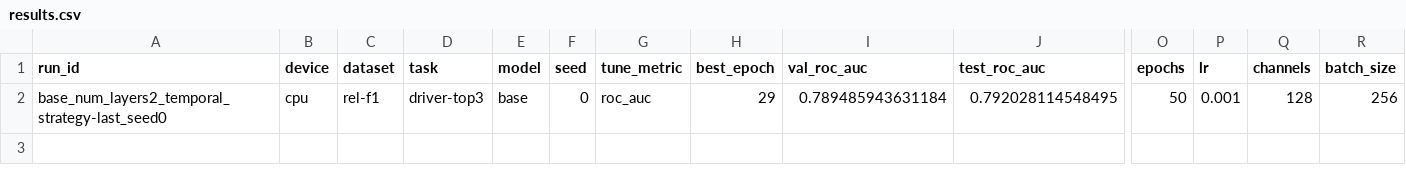
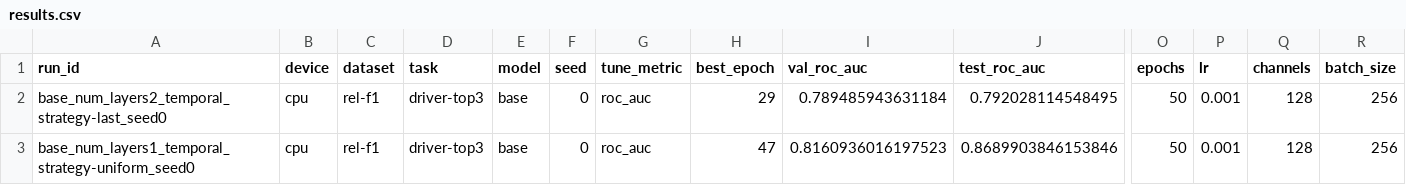
Before and after one commit to HARSHALK2598/cs224w-structural-optimizer, a CSV file: experiments/results/sweeps/tuned_base_driver-top3/results.csv, drawn as a sheet; only a part is shown, gaps mark what is left out; rows hold the shown columns only; the diff names each change by its address in the sheet, - before the commit and + after, or states it on an @@ line.

```diff
--- a/experiments/results/sweeps/tuned_base_driver-top3/results.csv
+++ b/experiments/results/sweeps/tuned_base_driver-top3/results.csv
+row 3: base_num_layers1_temporal_strategy-uniform_seed0 | cpu | rel-f1 | driver-top3 | base | 0 | roc_auc | 47 | 0.8160936016197523 | 0.8689903846153846 | 50 | 0.001 | 128 | 256
```
Also changed, not shown: 2 other files.
